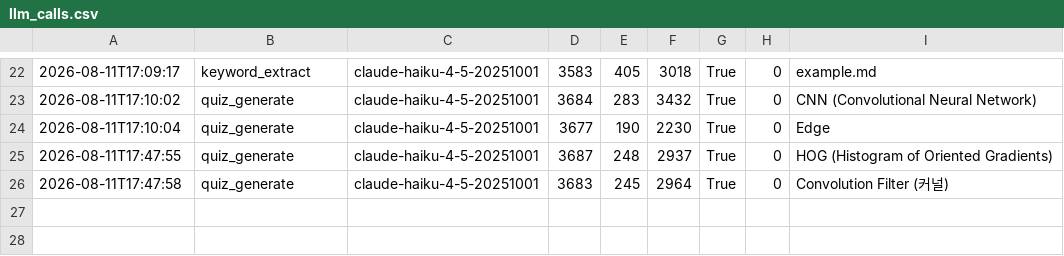
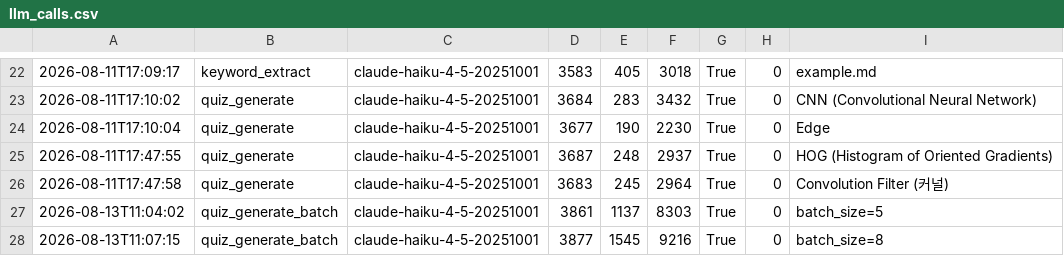
Before and after one commit to woolnd/sprint-quiz, a CSV file: logs/llm_calls.csv, drawn as a sheet; only a part is shown, gaps mark what is left out.

```diff
--- a/logs/llm_calls.csv
+++ b/logs/llm_calls.csv
@@ -26 +26,3 @@
 2026-08-11T17:47:58,quiz_generate,claude-haiku-4-5-20251001,3683,245,2964,True,0,Convolution Filter (커널)
+2026-08-13T11:04:02,quiz_generate_batch,claude-haiku-4-5-20251001,3861,1137,8303,True,0,batch_size=5
+2026-08-13T11:07:15,quiz_generate_batch,claude-haiku-4-5-20251001,3877,1545,9216,True,0,batch_size=8
```
Also changed, not shown: 3 other files.
